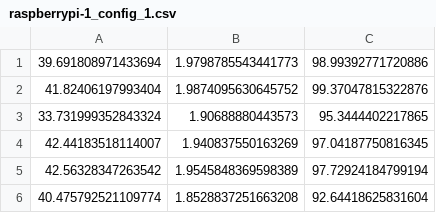
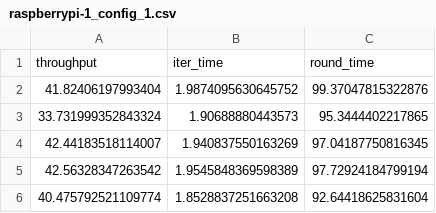
Before and after one commit to ricsamikwa/RES-Things, a CSV file: results/raspberrypi-1_config_1.csv, drawn as a sheet; only a part is shown.

Commit message:
refactoring optimisation - index error - pi config 2 ARES 0 1 3 4 results

```diff
--- a/results/raspberrypi-1_config_1.csv
+++ b/results/raspberrypi-1_config_1.csv
@@ -1,2 +1,2 @@
-39.691808971433694,1.9798785543441773,98.99392771720886
+throughput,iter_time,round_time
 41.82406197993404,1.9874095630645752,99.37047815322876
```
Also changed, not shown: results/ARES_split_3_config_1.csv, results/classic_local_config_1.csv, 13 other files.
